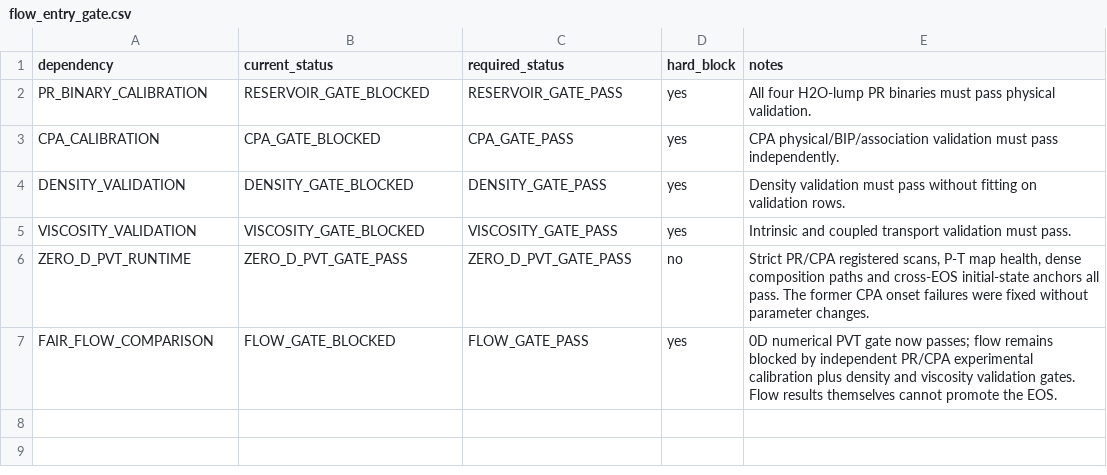
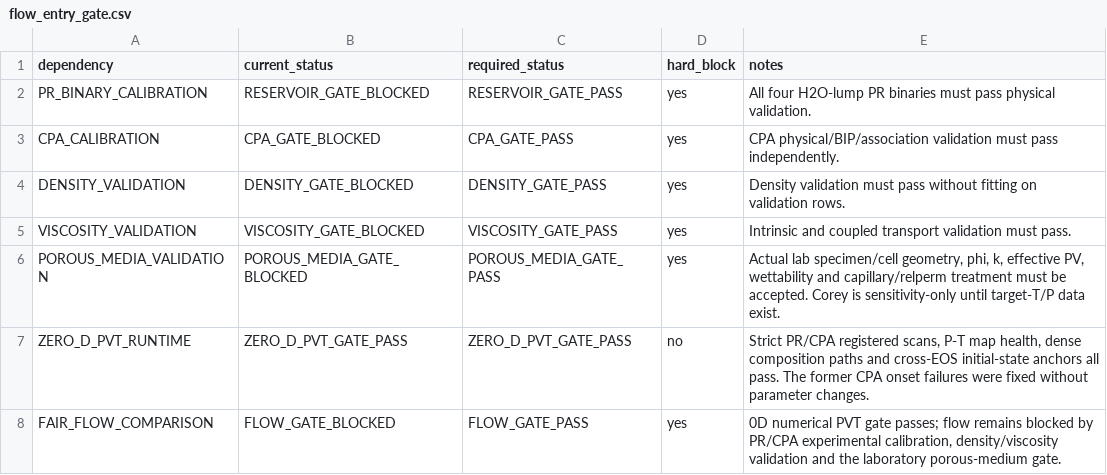
Before and after one commit to lihuihnu/nonenone, a CSV file: case/scw_kerogen_lumped_flow_study/pvt_acceptance/flow_entry_gate.csv, drawn as a sheet.

Commit message:
docs(scw-kerogen): add porous-media dependency to flow gate

```diff
--- a/case/scw_kerogen_lumped_flow_study/pvt_acceptance/flow_entry_gate.csv
+++ b/case/scw_kerogen_lumped_flow_study/pvt_acceptance/flow_entry_gate.csv
@@ -5,3 +5,4 @@ DENSITY_VALIDATION,DENSITY_GATE_BLOCKED,DENSITY_GATE_PASS,yes,"Density validatio
 VISCOSITY_VALIDATION,VISCOSITY_GATE_BLOCKED,VISCOSITY_GATE_PASS,yes,"Intrinsic and coupled transport validation must pass."
+POROUS_MEDIA_VALIDATION,POROUS_MEDIA_GATE_BLOCKED,POROUS_MEDIA_GATE_PASS,yes,"Actual lab specimen/cell geometry, phi, k, effective PV, wettability and capillary/relperm treatment must be accepted. Corey is sensitivity-only until target-T/P data exist."
 ZERO_D_PVT_RUNTIME,ZERO_D_PVT_GATE_PASS,ZERO_D_PVT_GATE_PASS,no,"Strict PR/CPA registered scans, P-T map health, dense composition paths and cross-EOS initial-state anchors all pass. The former CPA onset failures were fixed without parameter changes."
-FAIR_FLOW_COMPARISON,FLOW_GATE_BLOCKED,FLOW_GATE_PASS,yes,"0D numerical PVT gate now passes; flow remains blocked by independent PR/CPA experimental calibration plus density and viscosity validation gates. Flow results themselves cannot promote the EOS."
+FAIR_FLOW_COMPARISON,FLOW_GATE_BLOCKED,FLOW_GATE_PASS,yes,"0D numerical PVT gate passes; flow remains blocked by PR/CPA experimental calibration, density/viscosity validation and the laboratory porous-medium gate."
```
